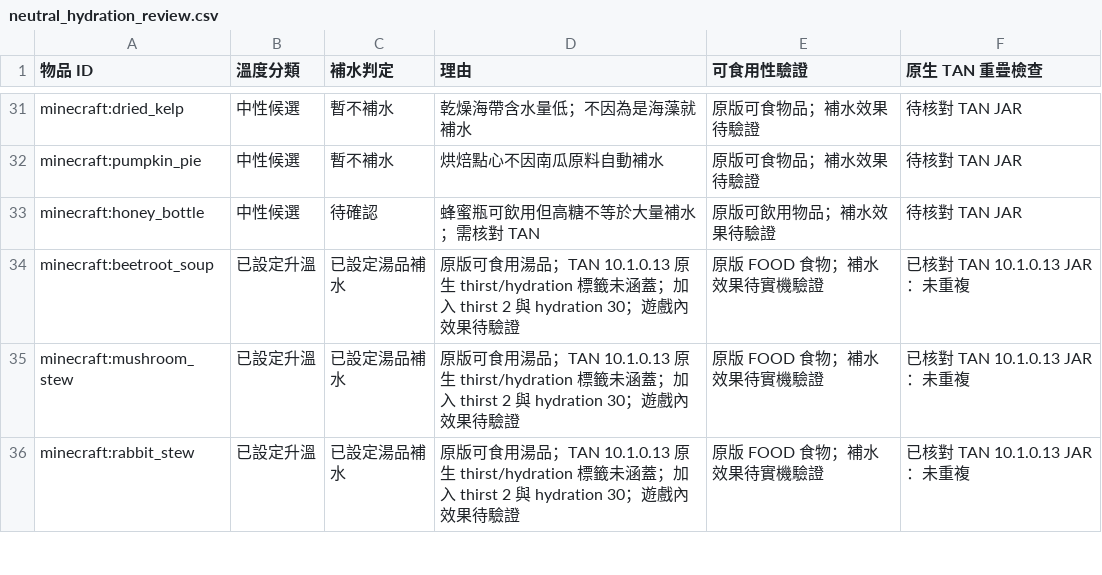
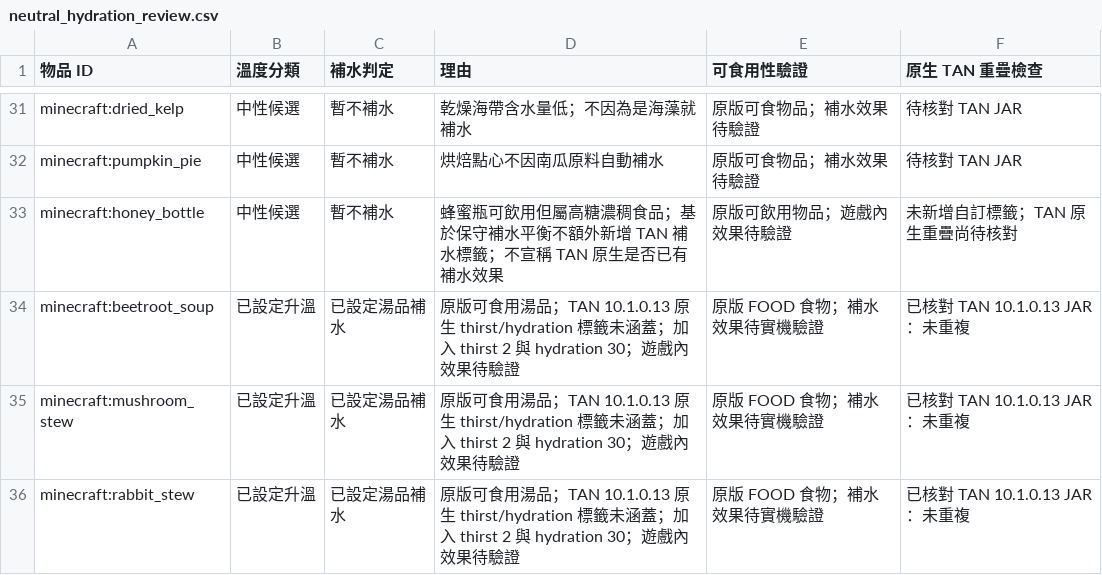
Before and after one commit to ItoHime0605/FoodTemperatureCompat, a CSV file: compatibility/neutral_hydration_review.csv, drawn as a sheet; only a part is shown, gaps mark what is left out.

Commit message:
Resolve vanilla honey bottle as no additional hydration without assuming TAN native behavior

```diff
--- a/compatibility/neutral_hydration_review.csv
+++ b/compatibility/neutral_hydration_review.csv
@@ -32,3 +32,3 @@ minecraft:dried_kelp,中性候選,暫不補水,乾燥海帶含水量低；不因
 minecraft:pumpkin_pie,中性候選,暫不補水,烘焙點心不因南瓜原料自動補水,原版可食物品；補水效果待驗證,待核對 TAN JAR
-minecraft:honey_bottle,中性候選,待確認,蜂蜜瓶可飲用但高糖不等於大量補水；需核對 TAN,原版可飲用物品；補水效果待驗證,待核對 TAN JAR
+minecraft:honey_bottle,中性候選,暫不補水,蜂蜜瓶可飲用但屬高糖濃稠食品；基於保守補水平衡不額外新增 TAN 補水標籤；不宣稱 TAN 原生是否已有補水效果,原版可飲用物品；遊戲內效果待驗證,未新增自訂標籤；TAN 原生重疊尚待核對
 minecraft:beetroot_soup,已設定升溫,已設定湯品補水,原版可食用湯品；TAN 10.1.0.13 原生 thirst/hydration 標籤未涵蓋；加入 thirst 2 與 hydration 30；遊戲內效果待驗證,原版 FOOD 食物；補水效果待實機驗證,已核對 TAN 10.1.0.13 JAR：未重複
```
